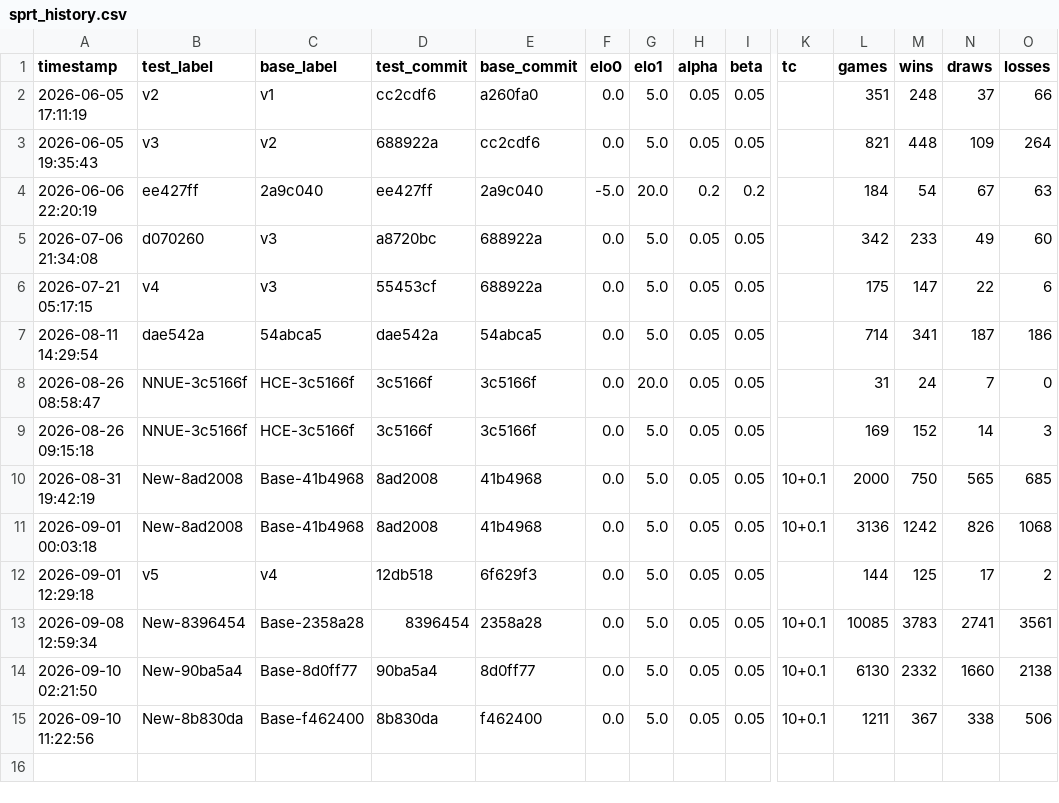
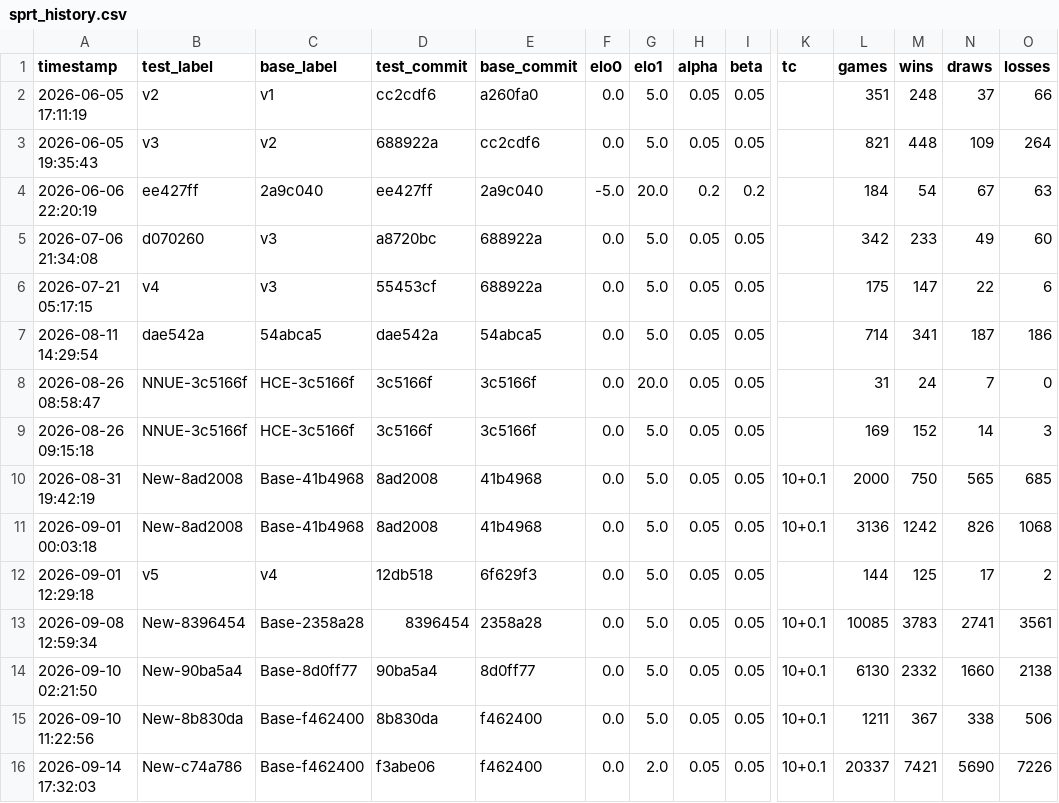
Before and after one commit to noah8368/OmegaZero, a CSV file: results/sprt/sprt_history.csv, drawn as a sheet; only a part is shown, gaps mark what is left out; rows hold the shown columns only; the diff names each change by its address in the sheet, - before the commit and + after, or states it on an @@ line.

Commit message:
research(unc-009 G): futility ACCEPTED (+3.33 Elo, 20.3k games) + aspiration design
Milestone G verdict. Futility converted to depth-floor + head lower-tail
cushion (FM=150, FpQ=162, RfpQuantile frozen at 834), tuned via the
deterministic fire-rate sweep (SPSA only confirmed the optimum). SPRT vs the
f462400 constant-futility null at 10+0.1: +3.33 Elo, net +195 (W7421 D5690
L7226) over 20,337 games, 6.4 sigma over zero. Accepted on evidence: the [0,2]
bounds were too narrow to formally stamp a ~+3 effect quickly, and cutechess
hung ~20.3k games in (all engines blocked at 0% CPU, PGN idle ~6h -- a UCI
deadlock worth investigating later; also relevant to the Lichess bot).

Running total toward the +100 v6 gate: RFP +11 + futility +3.3 ~= +14.

Also drafts the aspiration milestone (H) design: window half-width =
k_asp * sigma_hat(x), where sigma_hat is the head's predicted spread (position
signal) and k_asp a global scale fixing the units mismatch (head models full
static-eval error ~194cp; iteration deltas ~18cp). First consumer of the head's
SPREAD, not a one-sided margin; bounded-downside (efficiency only). Includes a
deterministic fail-rate/node-count diagnostic to pick k_asp before SPRT, and
the lesson to match SPRT bounds to the expected effect size.

```diff
--- a/results/sprt/sprt_history.csv
+++ b/results/sprt/sprt_history.csv
+row 16: 2026-09-14 17:32:03 | New-c74a786 | Base-f462400 | f3abe06 | f462400 | 0.0 | 2.0 | 0.05 | 0.05 | 10+0.1 | 20337 | 7421 | 5690 | 7226
```
Also changed, not shown: 4 other files.
